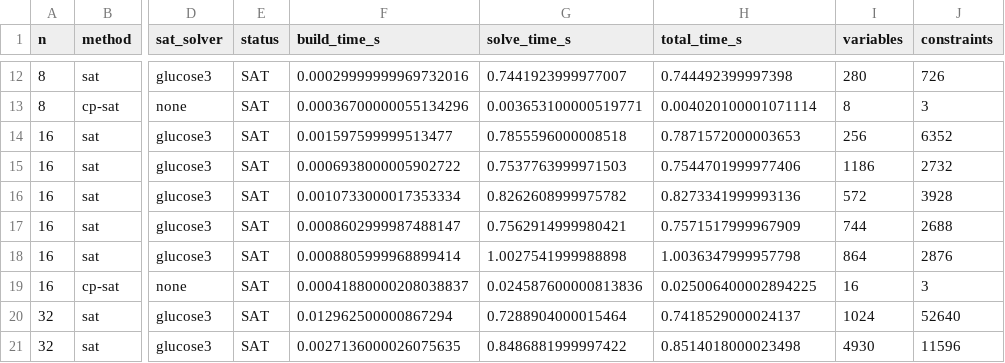
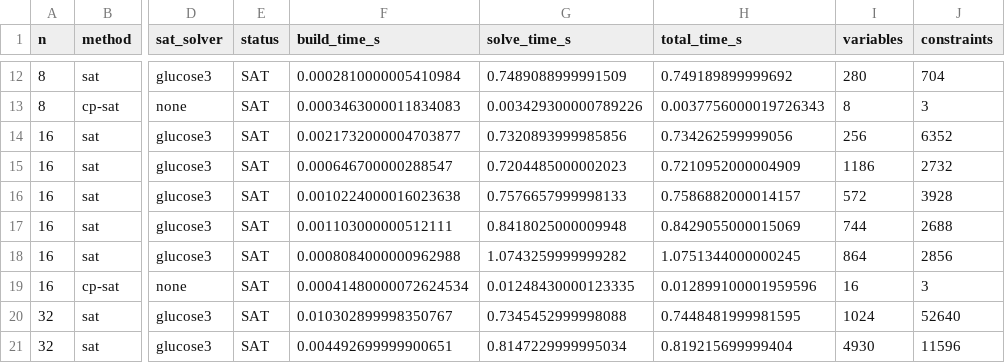
Before and after one commit to Nguyenquanghong/N-Queens_SAT-Solver, a CSV file: results/benchmark_encodings.csv, drawn as a sheet; only a part is shown, gaps mark what is left out; the diff covers the shown part only; the diff names each change by its address in the sheet, - before the commit and + after, or states it on an @@ line.

```diff
--- a/results/benchmark_encodings.csv
+++ b/results/benchmark_encodings.csv
-F12 (build_time_s): 0.00029999999969732016
+F12 (build_time_s): 0.0002810000005410984
-G12 (solve_time_s): 0.7441923999977007
+G12 (solve_time_s): 0.7489088999991509
-H12 (total_time_s): 0.744492399997398
+H12 (total_time_s): 0.749189899999692
-J12 (constraints): 726
+J12 (constraints): 704
-F13 (build_time_s): 0.00036700000055134296
+F13 (build_time_s): 0.0003463000011834083
-G13 (solve_time_s): 0.003653100000519771
+G13 (solve_time_s): 0.003429300000789226
-H13 (total_time_s): 0.004020100001071114
+H13 (total_time_s): 0.0037756000019726343
-F14 (build_time_s): 0.001597599999513477
+F14 (build_time_s): 0.0021732000004703877
-G14 (solve_time_s): 0.7855596000008518
+G14 (solve_time_s): 0.7320893999985856
-H14 (total_time_s): 0.7871572000003653
+H14 (total_time_s): 0.734262599999056
-F15 (build_time_s): 0.0006938000005902722
+F15 (build_time_s): 0.000646700000288547
-G15 (solve_time_s): 0.7537763999971503
+G15 (solve_time_s): 0.7204485000002023
-H15 (total_time_s): 0.7544701999977406
+H15 (total_time_s): 0.7210952000004909
-F16 (build_time_s): 0.0010733000017353334
+F16 (build_time_s): 0.0010224000016023638
-G16 (solve_time_s): 0.8262608999975782
+G16 (solve_time_s): 0.7576657999998133
-H16 (total_time_s): 0.8273341999993136
+H16 (total_time_s): 0.7586882000014157
-F17 (build_time_s): 0.0008602999987488147
+F17 (build_time_s): 0.001103000000512111
-G17 (solve_time_s): 0.7562914999980421
+G17 (solve_time_s): 0.8418025000009948
-H17 (total_time_s): 0.7571517999967909
+H17 (total_time_s): 0.8429055000015069
-F18 (build_time_s): 0.0008805999968899414
+F18 (build_time_s): 0.0008084000000962988
-G18 (solve_time_s): 1.0027541999988898
+G18 (solve_time_s): 1.0743259999999282
-H18 (total_time_s): 1.0036347999957798
+H18 (total_time_s): 1.0751344000000245
-J18 (constraints): 2876
+J18 (constraints): 2856
-F19 (build_time_s): 0.00041880000208038837
+F19 (build_time_s): 0.00041480000072624534
-G19 (solve_time_s): 0.024587600000813836
+G19 (solve_time_s): 0.01248430000123335
-H19 (total_time_s): 0.025006400002894225
+H19 (total_time_s): 0.012899100001959596
-F20 (build_time_s): 0.012962500000867294
+F20 (build_time_s): 0.010302899998350767
-G20 (solve_time_s): 0.7288904000015464
+G20 (solve_time_s): 0.7345452999998088
-H20 (total_time_s): 0.7418529000024137
+H20 (total_time_s): 0.7448481999981595
-F21 (build_time_s): 0.0027136000026075635
+F21 (build_time_s): 0.004492699999900651
-G21 (solve_time_s): 0.8486881999997422
+G21 (solve_time_s): 0.8147229999995034
-H21 (total_time_s): 0.8514018000023498
+H21 (total_time_s): 0.819215699999404
```
Also changed, not shown: 97 edited cells elsewhere in this file, results/benchmark_solvers.csv, 8 other files.
